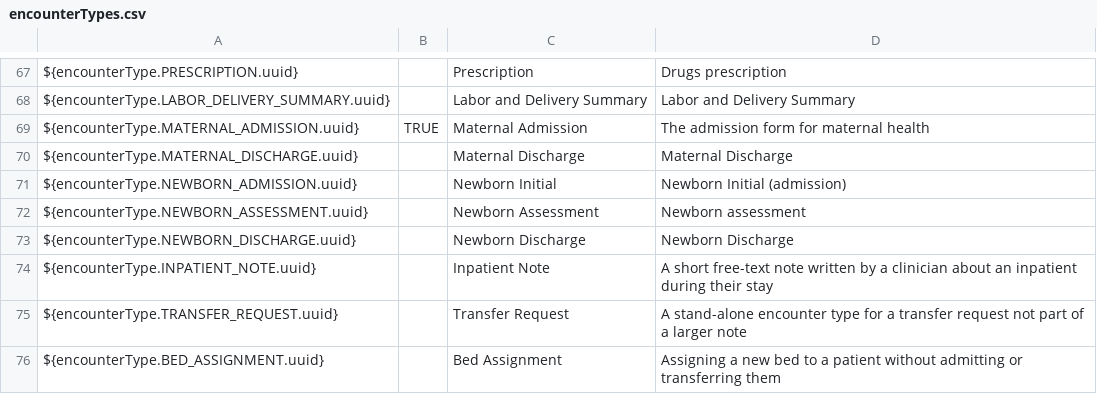
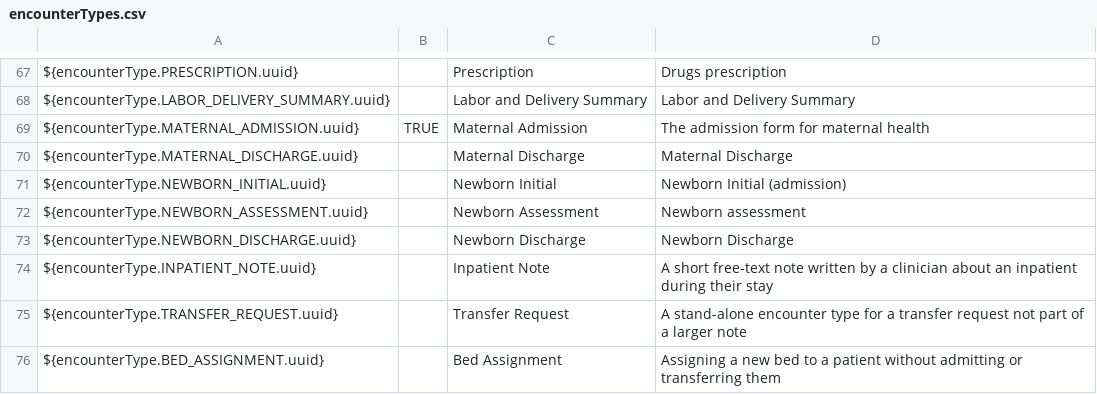
Before and after one commit to PIH/openmrs-config-pihemr, a CSV file: configuration/encountertypes/encounterTypes.csv, drawn as a sheet; only a part is shown, gaps mark what is left out.

Commit message:
SL-845 Rename Newborn Admission to Newborn Initial

```diff
--- a/configuration/encountertypes/encounterTypes.csv
+++ b/configuration/encountertypes/encounterTypes.csv
@@ -70,3 +70,3 @@ ${encounterType.MATERNAL_ADMISSION.uuid},TRUE,Maternal Admission,The admission f
 ${encounterType.MATERNAL_DISCHARGE.uuid},,Maternal Discharge,Maternal Discharge
-${encounterType.NEWBORN_ADMISSION.uuid},,Newborn Initial,Newborn Initial (admission)
+${encounterType.NEWBORN_INITIAL.uuid},,Newborn Initial,Newborn Initial (admission)
 ${encounterType.NEWBORN_ASSESSMENT.uuid},,Newborn Assessment,Newborn assessment
```
Also changed, not shown: 2 other files.
